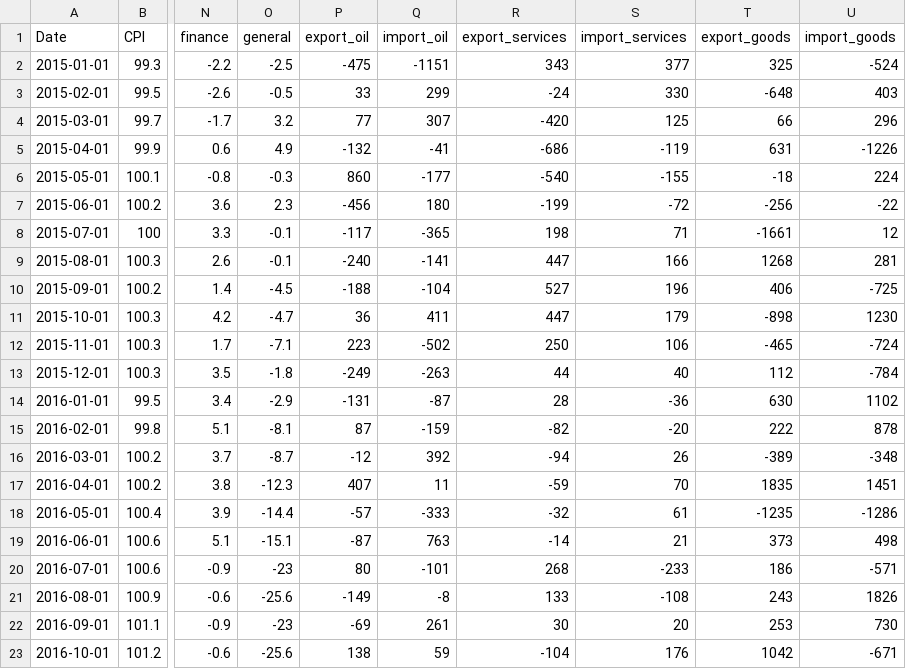
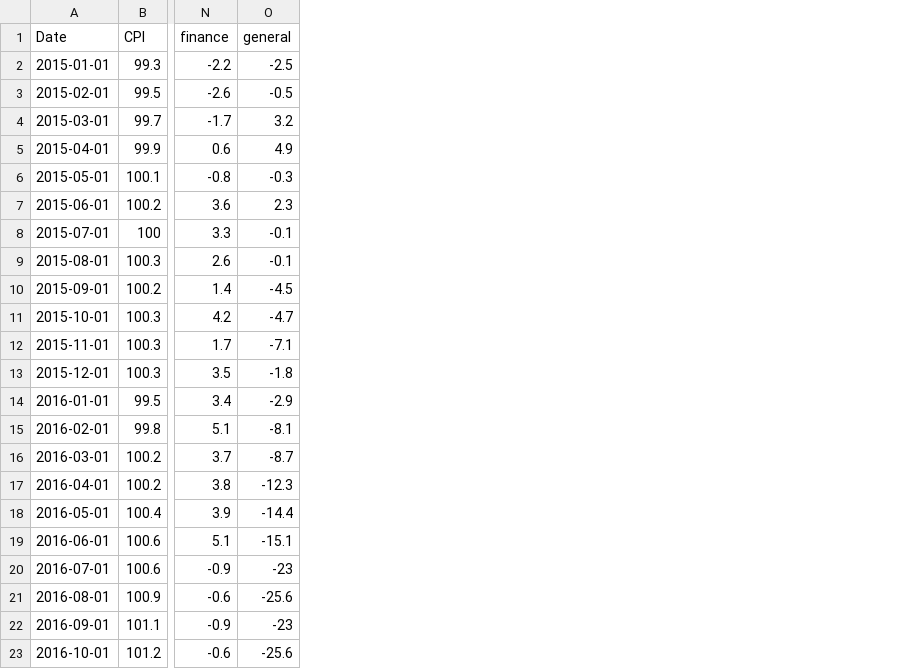
Before and after one commit to blanche/brexit-d3, a CSV file: src/data.csv, drawn as a sheet; only a part is shown, gaps mark what is left out; the diff names each change by its address in the sheet, - before the commit and + after, or states it on an @@ line.

Commit message:
revert add of unused data

```diff
--- a/src/data.csv
+++ b/src/data.csv
-column P (export_oil), rows 2-23: -475 | 33 | 77 | -132 | 860 | -456 | -117 | -240 | -188 | 36 | 223 | -249 | -131 | 87 | -12 | 407 | -57 | -87 | 80 | -149 | -69 | 138
-column Q (import_oil), rows 2-23: -1151 | 299 | 307 | -41 | -177 | 180 | -365 | -141 | -104 | 411 | -502 | -263 | -87 | -159 | 392 | 11 | -333 | 763 | -101 | -8 | 261 | 59
-column R (export_services), rows 2-23: 343 | -24 | -420 | -686 | -540 | -199 | 198 | 447 | 527 | 447 | 250 | 44 | 28 | -82 | -94 | -59 | -32 | -14 | 268 | 133 | 30 | -104
-column S (import_services), rows 2-23: 377 | 330 | 125 | -119 | -155 | -72 | 71 | 166 | 196 | 179 | 106 | 40 | -36 | -20 | 26 | 70 | 61 | 21 | -233 | -108 | 20 | 176
-column T (export_goods), rows 2-23: 325 | -648 | 66 | 631 | -18 | -256 | -1661 | 1268 | 406 | -898 | -465 | 112 | 630 | 222 | -389 | 1835 | -1235 | 373 | 186 | 243 | 253 | 1042
-column U (import_goods), rows 2-23: -524 | 403 | 296 | -1226 | 224 | -22 | 12 | 281 | -725 | 1230 | -724 | -784 | 1102 | 878 | -348 | 1451 | -1286 | 498 | -571 | 1826 | 730 | -671
```
